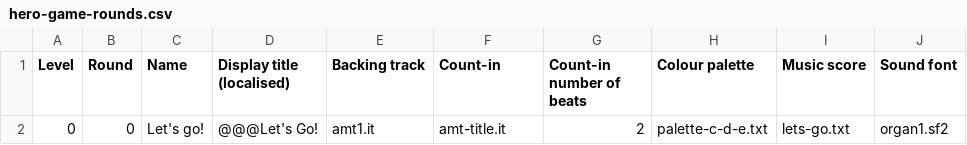
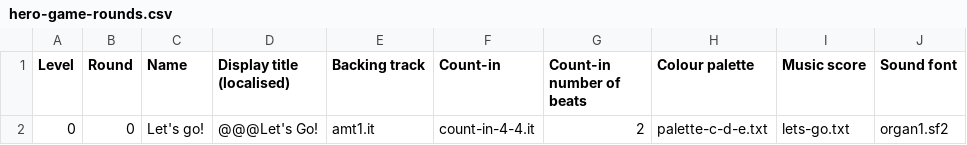
Before and after one commit to amju-games/music-theory, a CSV file: Assets/hero-game-rounds.csv, drawn as a sheet.

Commit message:
Add count-in track to game round data

```diff
--- a/Assets/hero-game-rounds.csv
+++ b/Assets/hero-game-rounds.csv
@@ -1,2 +1,2 @@
 Level	Round	Name	Display title (localised)	Backing track	Count-in	Count-in number of beats	Colour palette	Music score	Sound font
-0	0	Let's go!	@@@Let's Go!	amt1.it	amt-title.it	2	palette-c-d-e.txt	lets-go.txt	organ1.sf2
+0	0	Let's go!	@@@Let's Go!	amt1.it	count-in-4-4.it	2	palette-c-d-e.txt	lets-go.txt	organ1.sf2
```
